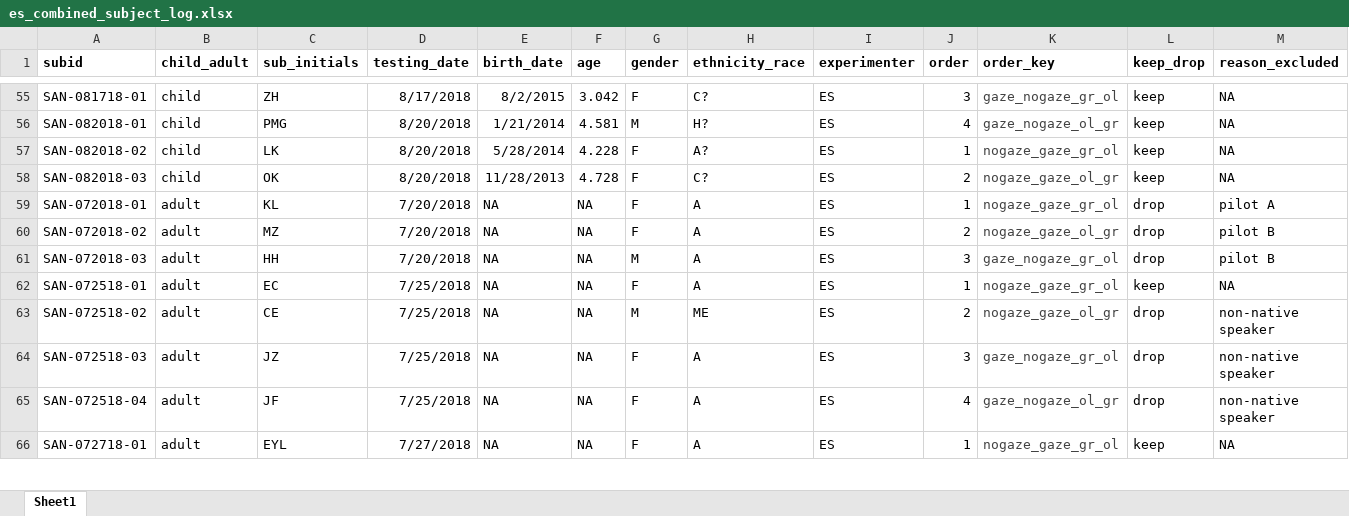
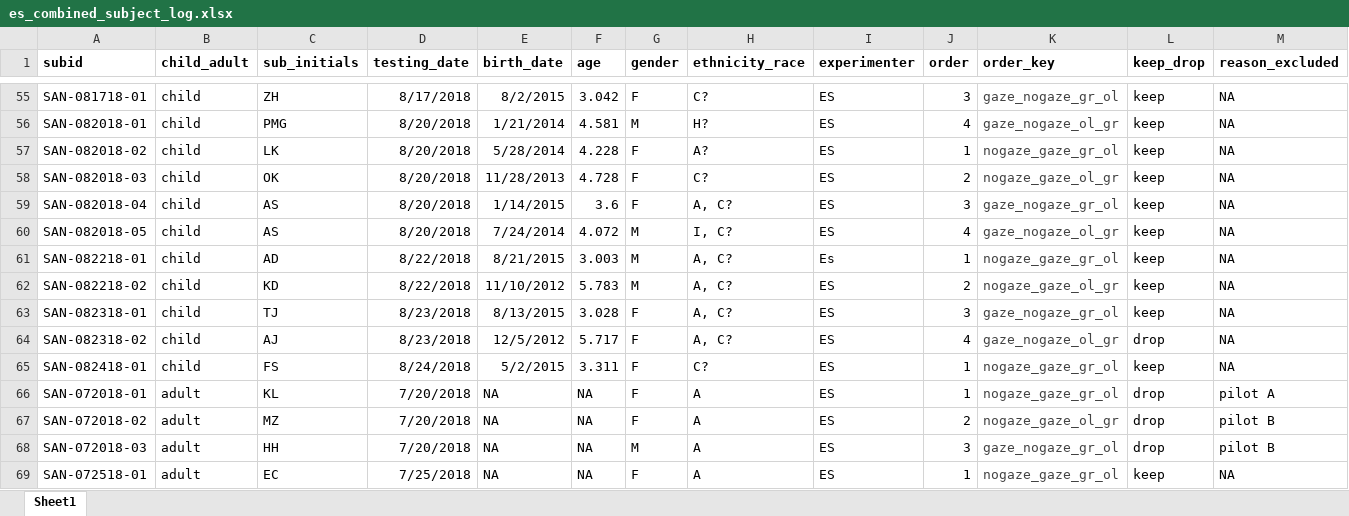
Before and after one commit to kemacdonald/speed-acc-novel, an Excel workbook: data/01_participant_logs/es_combined_subject_log.xlsx, sheet Sheet1, drawn as a sheet; only a part is shown, gaps mark what is left out; the shorter side is filled out with more unchanged rows; values as stored, in another font and other column widths than the file's, no borders; rows hold the shown columns only; the diff names each change by its address in the sheet, - before the commit and + after, or states it on an @@ line.

Commit message:
updated participant log 8/24

```diff
--- a/data/01_participant_logs/es_combined_subject_log.xlsx (sheet Sheet1)
+++ b/data/01_participant_logs/es_combined_subject_log.xlsx (sheet Sheet1)
+row 59: SAN-082018-04 | child | AS | 8/20/2018 | 1/14/2015 | 3.6 | F | A, C? | ES | 3 | gaze_nogaze_gr_ol | keep | NA
+row 60: SAN-082018-05 | child | AS | 8/20/2018 | 7/24/2014 | 4.072 | M | I, C? | ES | 4 | gaze_nogaze_ol_gr | keep | NA
+row 61: SAN-082218-01 | child | AD | 8/22/2018 | 8/21/2015 | 3.003 | M | A, C? | Es | 1 | nogaze_gaze_gr_ol | keep | NA
+row 62: SAN-082218-02 | child | KD | 8/22/2018 | 11/10/2012 | 5.783 | M | A, C? | ES | 2 | nogaze_gaze_ol_gr | keep | NA
+row 63: SAN-082318-01 | child | TJ | 8/23/2018 | 8/13/2015 | 3.028 | F | A, C? | ES | 3 | gaze_nogaze_gr_ol | keep | NA
+row 64: SAN-082318-02 | child | AJ | 8/23/2018 | 12/5/2012 | 5.717 | F | A, C? | ES | 4 | gaze_nogaze_ol_gr | drop | NA
+row 65: SAN-082418-01 | child | FS | 8/24/2018 | 5/2/2015 | 3.311 | F | C? | ES | 1 | nogaze_gaze_gr_ol | keep | NA
```
